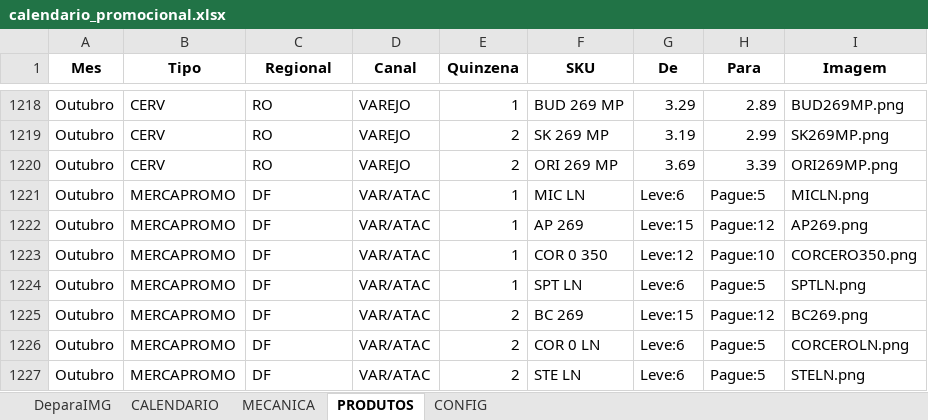
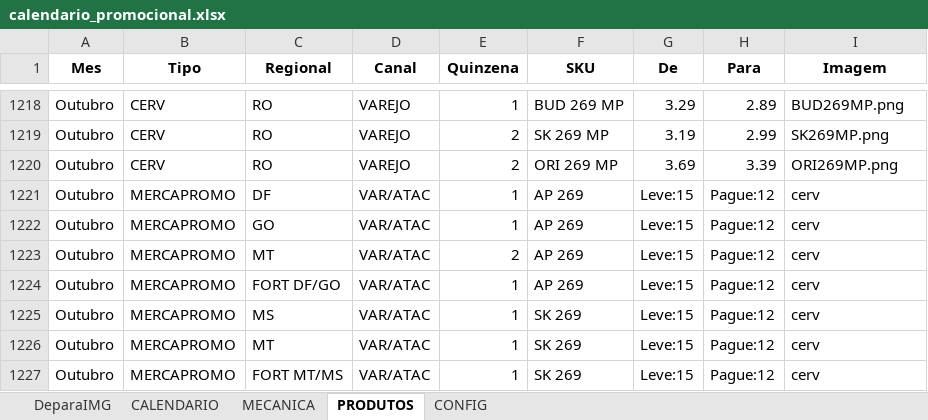
Before and after one commit to JhonatandeAlmeida/Calendario, an Excel workbook: data/calendario_promocional.xlsx, sheet PRODUTOS, drawn as a sheet; only a part is shown, gaps mark what is left out; values as stored, in another font and other column widths than the file's, no borders; the diff covers the shown part only; the diff names each change by its address in the sheet, - before the commit and + after, or states it on an @@ line.

Commit message:
Add files via upload

```diff
--- a/data/calendario_promocional.xlsx (sheet PRODUTOS)
+++ b/data/calendario_promocional.xlsx (sheet PRODUTOS)
-F1221 (SKU): MIC LN
+F1221 (SKU): AP 269
-G1221 (De): Leve:6
+G1221 (De): Leve:15
-H1221 (Para): Pague:5
+H1221 (Para): Pague:12
-I1221 (Imagem): MICLN.png
+I1221 (Imagem): cerv
-C1222 (Regional): DF
+C1222 (Regional): GO
-I1222 (Imagem): AP269.png
+I1222 (Imagem): cerv
-C1223 (Regional): DF
+C1223 (Regional): MT
-E1223 (Quinzena): 1
+E1223 (Quinzena): 2
-F1223 (SKU): COR 0 350
+F1223 (SKU): AP 269
-G1223 (De): Leve:12
+G1223 (De): Leve:15
-H1223 (Para): Pague:10
+H1223 (Para): Pague:12
-I1223 (Imagem): CORCERO350.png
+I1223 (Imagem): cerv
-C1224 (Regional): DF
+C1224 (Regional): FORT DF/GO
-F1224 (SKU): SPT LN
+F1224 (SKU): AP 269
-G1224 (De): Leve:6
+G1224 (De): Leve:15
-H1224 (Para): Pague:5
+H1224 (Para): Pague:12
-I1224 (Imagem): SPTLN.png
+I1224 (Imagem): cerv
-C1225 (Regional): DF
+C1225 (Regional): MS
-E1225:E1227 (Quinzena): 2
+E1225:E1227 (Quinzena): 1
-F1225 (SKU): BC 269
+F1225 (SKU): SK 269
-I1225 (Imagem): BC269.png
+I1225 (Imagem): cerv
-C1226 (Regional): DF
+C1226 (Regional): MT
-F1226 (SKU): COR 0 LN
+F1226 (SKU): SK 269
-G1226:G1227 (De): Leve:6
+G1226:G1227 (De): Leve:15
-H1226:H1227 (Para): Pague:5
+H1226:H1227 (Para): Pague:12
-I1226 (Imagem): CORCEROLN.png
+I1226 (Imagem): cerv
-C1227 (Regional): DF
+C1227 (Regional): FORT MT/MS
-F1227 (SKU): STE LN
+F1227 (SKU): SK 269
-I1227 (Imagem): STELN.png
+I1227 (Imagem): cerv
```
Also changed, not shown: 488 edited cells elsewhere in this sheet.
